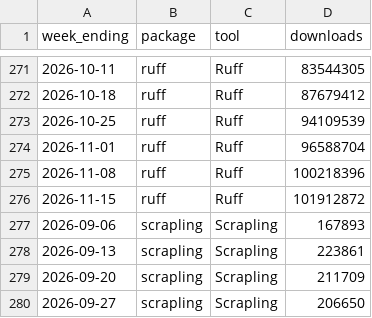
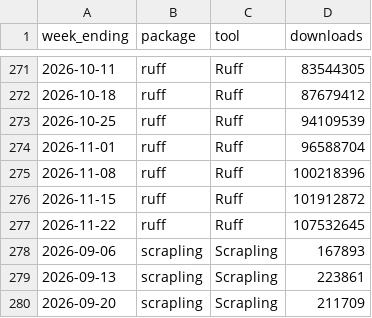
Before and after one commit to quietbyte-hq/dev-tools-by-the-numbers, a CSV file: data/pypi-weekly.csv, drawn as a sheet; only a part is shown, gaps mark what is left out; the shorter side is filled out with more unchanged rows.

```diff
--- a/data/pypi-weekly.csv
+++ b/data/pypi-weekly.csv
@@ -276,2 +276,3 @@ week_ending,package,tool,downloads
 2026-11-15,ruff,Ruff,101912872
+2026-11-22,ruff,Ruff,107532645
 2026-09-06,scrapling,Scrapling,167893
```
Also changed, not shown: data/github.csv, data/huggingface-trending.csv, 2 other files.
